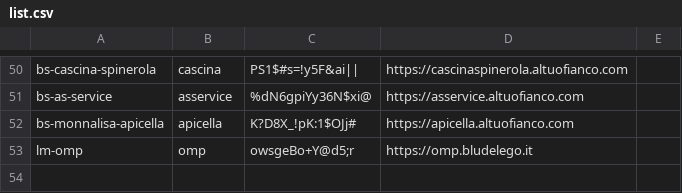
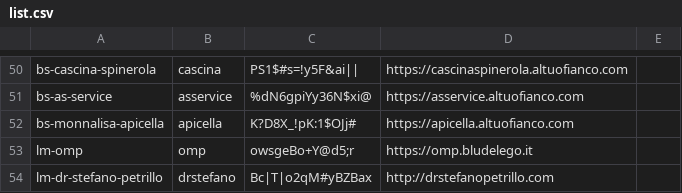
Before and after one commit to seriiserii825/py-wp, a CSV file: list.csv, drawn as a sheet; only a part is shown, gaps mark what is left out.

```diff
--- a/list.csv
+++ b/list.csv
@@ -53 +53,2 @@ bs-monnalisa-apicella,apicella,K?D8X_!pK:1$OJj#,https://apicella.altuofianco.com
 lm-omp,omp,owsgeBo+Y@d5;r,https://omp.bludelego.it
+lm-dr-stefano-petrillo,drstefano,Bc|T|o2qM#yBZBax,http://drstefanopetrillo.com
```
Also changed, not shown: 4 other files.
